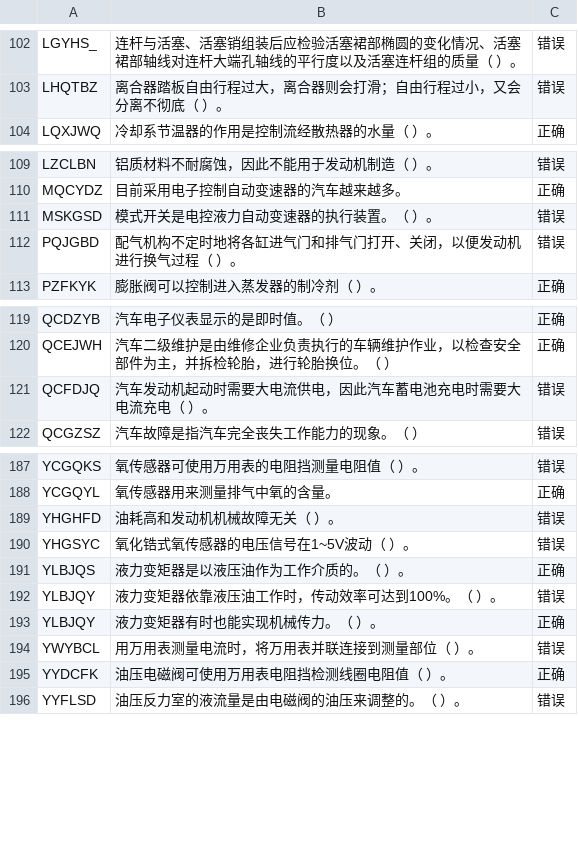
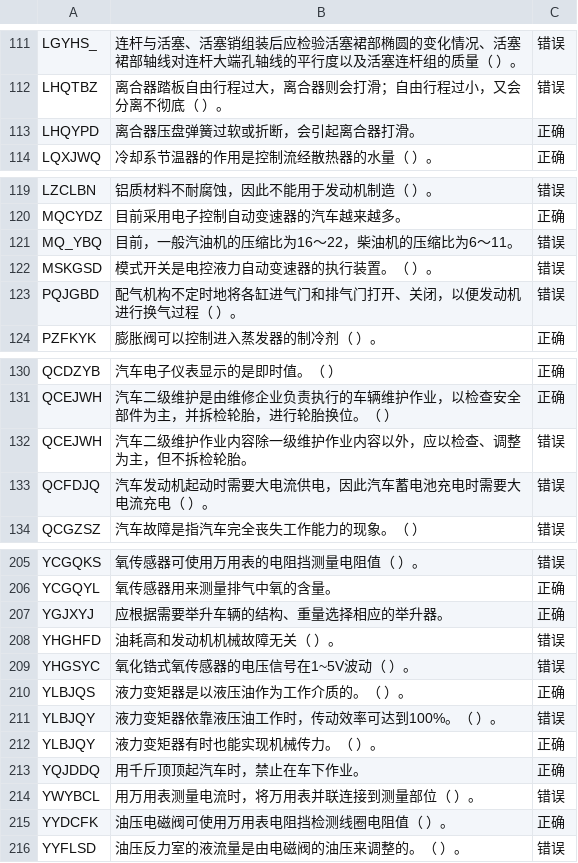
Before and after one commit to tangs/exam_car, a CSV file: assets/JUDGE.csv, drawn as a sheet; only a part is shown, gaps mark what is left out; the diff covers the shown part only.

```diff
--- a/assets/JUDGE.csv
+++ b/assets/JUDGE.csv
@@ -103,2 +112,3 @@ LGYHS_,连杆与活塞、活塞销组装后应检验活塞裙部椭圆的变化
 LHQTBZ,离合器踏板自由行程过大，离合器则会打滑；自由行程过小，又会分离不彻底（     ）。,"错误"
+LHQYPD,离合器压盘弹簧过软或折断，会引起离合器打滑。,"正确"
 LQXJWQ,冷却系节温器的作用是控制流经散热器的水量（     ）。,"正确"
@@ -110,2 +120,3 @@ LZCLBN,铝质材料不耐腐蚀，因此不能用于发动机制造（     ）
 MQCYDZ,目前采用电子控制自动变速器的汽车越来越多。,"正确"
+MQ_YBQ,目前，一般汽油机的压缩比为16～22，柴油机的压缩比为6～11。,"错误"
 MSKGSD,模式开关是电控液力自动变速器的执行装置。（     ）。,"错误"
@@ -120,2 +131,3 @@ QCDZYB,汽车电子仪表显示的是即时值。（     ）,"正确"
 QCEJWH,汽车二级维护是由维修企业负责执行的车辆维护作业，以检查安全部件为主，并拆检轮胎，进行轮胎换位。（     ）,"正确"
+QCEJWH,汽车二级维护作业内容除一级维护作业内容以外，应以检查、调整为主，但不拆检轮胎。,"错误"
 QCFDJQ,汽车发动机起动时需要大电流供电，因此汽车蓄电池充电时需要大电流充电（     ）。,"错误"
@@ -188,2 +206,3 @@ YCGQKS,氧传感器可使用万用表的电阻挡测量电阻值（     ）。,"
 YCGQYL,氧传感器用来测量排气中氧的含量。,"正确"
+YGJXYJ,应根据需要举升车辆的结构、重量选择相应的举升器。,"正确"
 YHGHFD,油耗高和发动机机械故障无关（     ）。,"错误"
@@ -193,2 +212,3 @@ YLBJQY,液力变矩器依靠液压油工作时，传动效率可达到100%。（
 YLBJQY,液力变矩器有时也能实现机械传力。（     ）。,"正确"
+YQJDDQ,用千斤顶顶起汽车时，禁止在车下作业。,"正确"
 YWYBCL,用万用表测量电流时，将万用表并联连接到测量部位（     ）。,"错误"
```
Also changed, not shown: 15 added rows elsewhere in this file, 2 other files.
